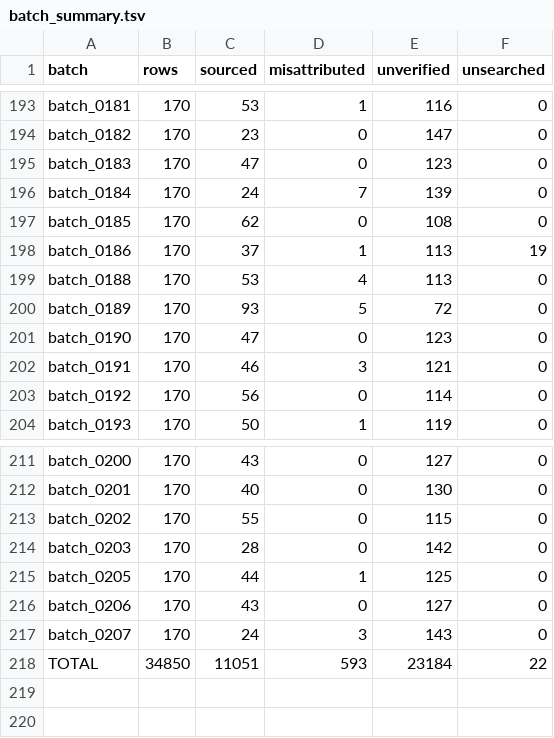
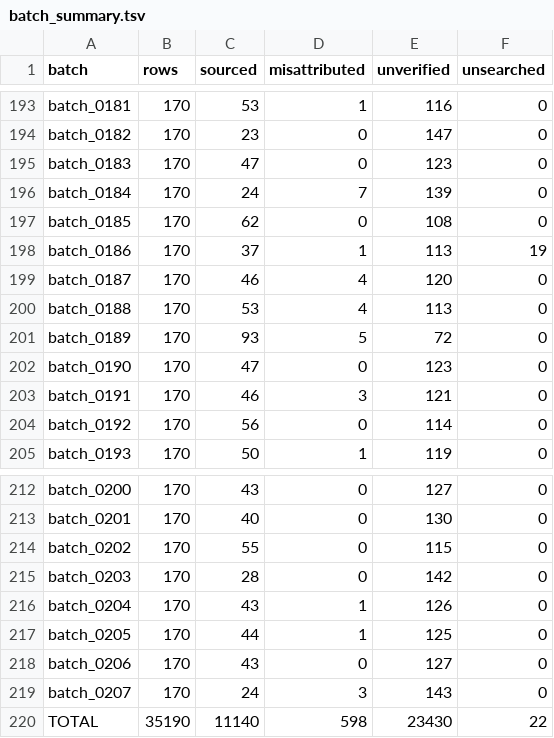
Before and after one commit to alvations/Quotables, a TSV file: sourcing/audit/batch_summary.tsv, drawn as a sheet; only a part is shown, gaps mark what is left out.

Commit message:
Sources: ingest batch_0187 rerun and batch_0204 (89 sourced of 340)
The batch_0187 rerun succeeded on the artifact channel where the original child
was blocked on all three, so every batch through 0214 is now accounted for.

```diff
--- a/sourcing/audit/batch_summary.tsv
+++ b/sourcing/audit/batch_summary.tsv
@@ -198,2 +198,3 @@ batch_0185	170	62	0	108	0
 batch_0186	170	37	1	113	19
+batch_0187	170	46	4	120	0
 batch_0188	170	53	4	113	0
@@ -214,2 +215,3 @@ batch_0202	170	55	0	115	0
 batch_0203	170	28	0	142	0
+batch_0204	170	43	1	126	0
 batch_0205	170	44	1	125	0
@@ -217,2 +219,2 @@ batch_0206	170	43	0	127	0
 batch_0207	170	24	3	143	0
-TOTAL	34850	11051	593	23184	22
+TOTAL	35190	11140	598	23430	22
```
Also changed, not shown: 7 other files.
